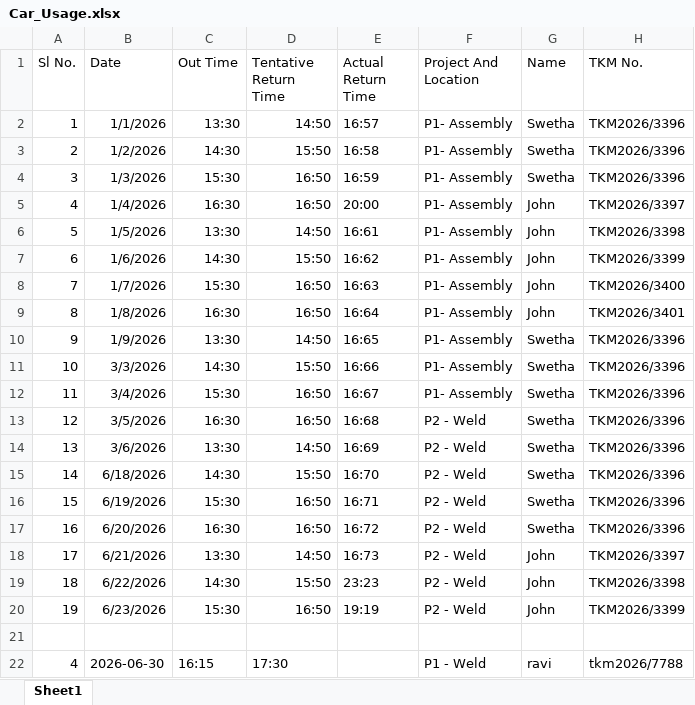
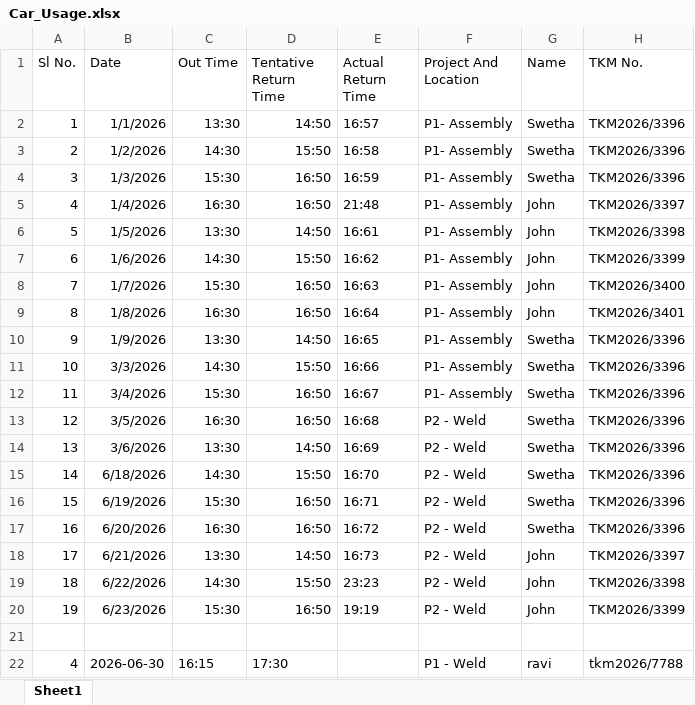
Before and after one commit to swetha290605/IHTM-Analytics, an Excel workbook: data/Car_Usage.xlsx, sheet Sheet1, drawn as a sheet; values as stored, in another font and other column widths than the file's, no borders; the diff names each change by its address in the sheet, - before the commit and + after, or states it on an @@ line.

```diff
--- a/data/Car_Usage.xlsx (sheet Sheet1)
+++ b/data/Car_Usage.xlsx (sheet Sheet1)
-E5 (Actual Return Time): 20:00
+E5 (Actual Return Time): 21:48
```
Also changed, not shown: data/KeshKomi.xlsx, 2 other files.
